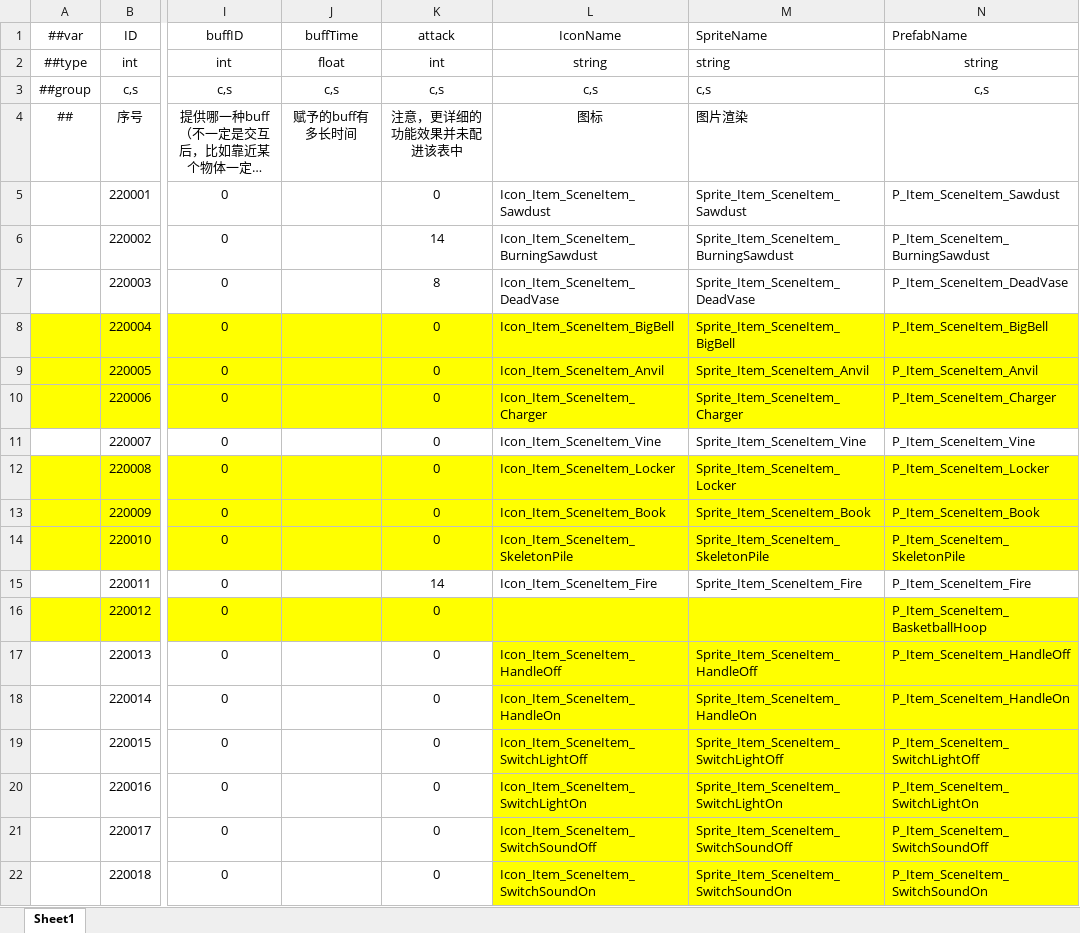
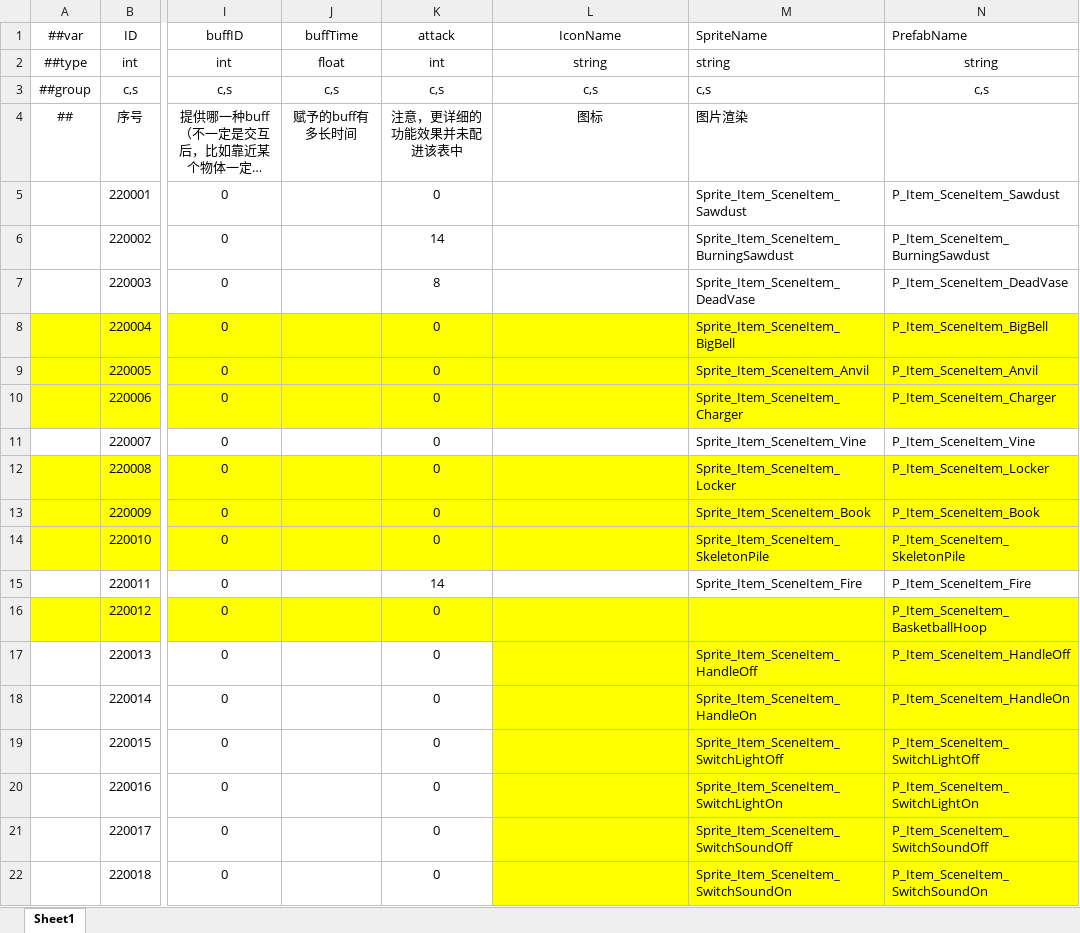
Before and after one commit to HouWang-123/Project-A, an Excel workbook: AAA-Luban-Excel/Datas/item_SceneObjects.xlsx, sheet Sheet1, drawn as a sheet; only a part is shown, gaps mark what is left out; long unchanged cells end in …; values as stored, in another font and other column widths than the file's, no borders; the diff names each change by its address in the sheet, - before the commit and + after, or states it on an @@ line.

Commit message:
更新表

```diff
--- a/AAA-Luban-Excel/Datas/item_SceneObjects.xlsx (sheet Sheet1)
+++ b/AAA-Luban-Excel/Datas/item_SceneObjects.xlsx (sheet Sheet1)
-L5 (IconName): Icon_Item_SceneItem_Sawdust
+L5 (IconName): (empty)
-L6 (IconName): Icon_Item_SceneItem_BurningSawdust
+L6 (IconName): (empty)
-L7 (IconName): Icon_Item_SceneItem_DeadVase
+L7 (IconName): (empty)
-L8 (IconName): Icon_Item_SceneItem_BigBell
+L8 (IconName): (empty)
-L9 (IconName): Icon_Item_SceneItem_Anvil
+L9 (IconName): (empty)
-L10 (IconName): Icon_Item_SceneItem_Charger
+L10 (IconName): (empty)
-L11 (IconName): Icon_Item_SceneItem_Vine
+L11 (IconName): (empty)
-L12 (IconName): Icon_Item_SceneItem_Locker
+L12 (IconName): (empty)
-L13 (IconName): Icon_Item_SceneItem_Book
+L13 (IconName): (empty)
-L14 (IconName): Icon_Item_SceneItem_SkeletonPile
+L14 (IconName): (empty)
-L15 (IconName): Icon_Item_SceneItem_Fire
+L15 (IconName): (empty)
-L17 (IconName): Icon_Item_SceneItem_HandleOff
+L17 (IconName): (empty)
-L18 (IconName): Icon_Item_SceneItem_HandleOn
+L18 (IconName): (empty)
-L19 (IconName): Icon_Item_SceneItem_SwitchLightOff
+L19 (IconName): (empty)
-L20 (IconName): Icon_Item_SceneItem_SwitchLightOn
+L20 (IconName): (empty)
-L21 (IconName): Icon_Item_SceneItem_SwitchSoundOff
+L21 (IconName): (empty)
-L22 (IconName): Icon_Item_SceneItem_SwitchSoundOn
+L22 (IconName): (empty)
```
